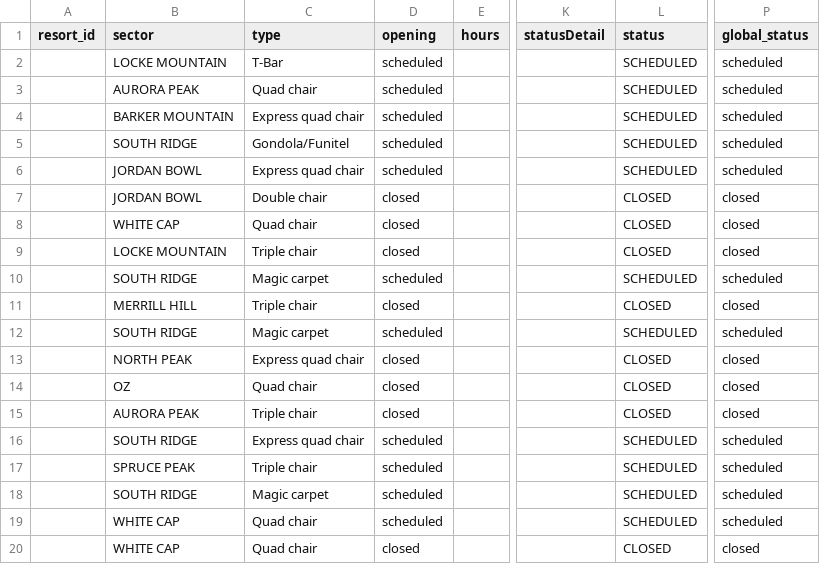
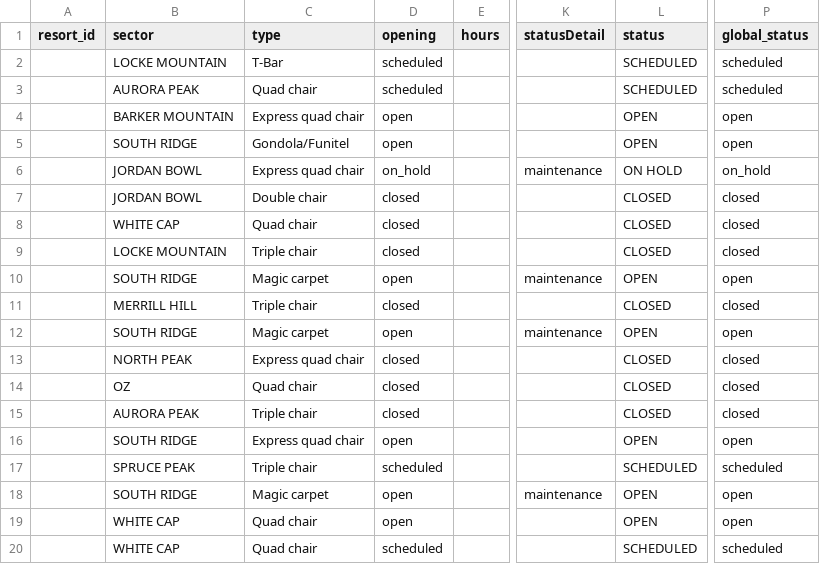
Before and after one commit to abkfenris/SundayRiverConditions, a CSV file: lifts.csv, drawn as a sheet; only a part is shown, gaps mark what is left out; the diff names each change by its address in the sheet, - before the commit and + after, or states it on an @@ line.

```diff
--- a/lifts.csv
+++ b/lifts.csv
-D4:D5 (opening): scheduled
+D4:D5 (opening): open
-L4:L5 (status): SCHEDULED
+L4:L5 (status): OPEN
-P4:P5 (global_status): scheduled
+P4:P5 (global_status): open
-D6 (opening): scheduled
+D6 (opening): on_hold
-K6 (statusDetail): (empty)
+K6 (statusDetail): maintenance
-L6 (status): SCHEDULED
+L6 (status): ON HOLD
-P6 (global_status): scheduled
+P6 (global_status): on_hold
-D10 (opening): scheduled
+D10 (opening): open
-K10 (statusDetail): (empty)
+K10 (statusDetail): maintenance
-L10 (status): SCHEDULED
+L10 (status): OPEN
-P10 (global_status): scheduled
+P10 (global_status): open
-D12 (opening): scheduled
+D12 (opening): open
-K12 (statusDetail): (empty)
+K12 (statusDetail): maintenance
-L12 (status): SCHEDULED
+L12 (status): OPEN
-P12 (global_status): scheduled
+P12 (global_status): open
-D16 (opening): scheduled
+D16 (opening): open
-L16 (status): SCHEDULED
+L16 (status): OPEN
-P16 (global_status): scheduled
+P16 (global_status): open
-D18:D19 (opening): scheduled
+D18:D19 (opening): open
-K18 (statusDetail): (empty)
+K18 (statusDetail): maintenance
-L18:L19 (status): SCHEDULED
+L18:L19 (status): OPEN
-P18:P19 (global_status): scheduled
+P18:P19 (global_status): open
-D20 (opening): closed
+D20 (opening): scheduled
-L20 (status): CLOSED
+L20 (status): SCHEDULED
-P20 (global_status): closed
+P20 (global_status): scheduled
```
Also changed, not shown: trails.csv, 1 other file.
